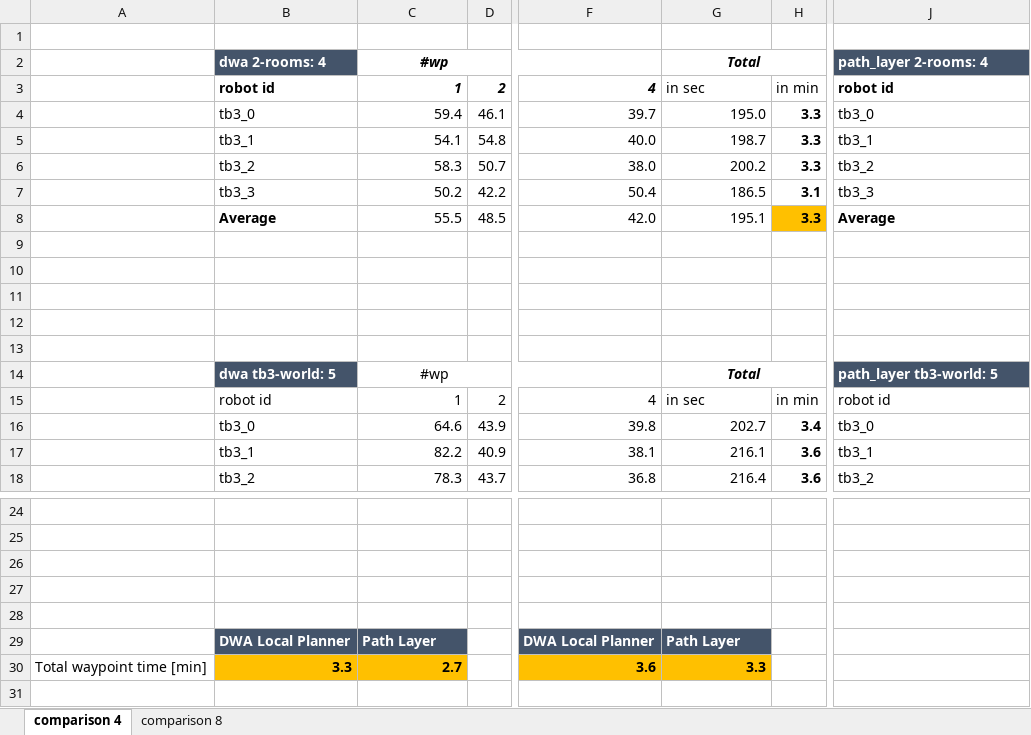
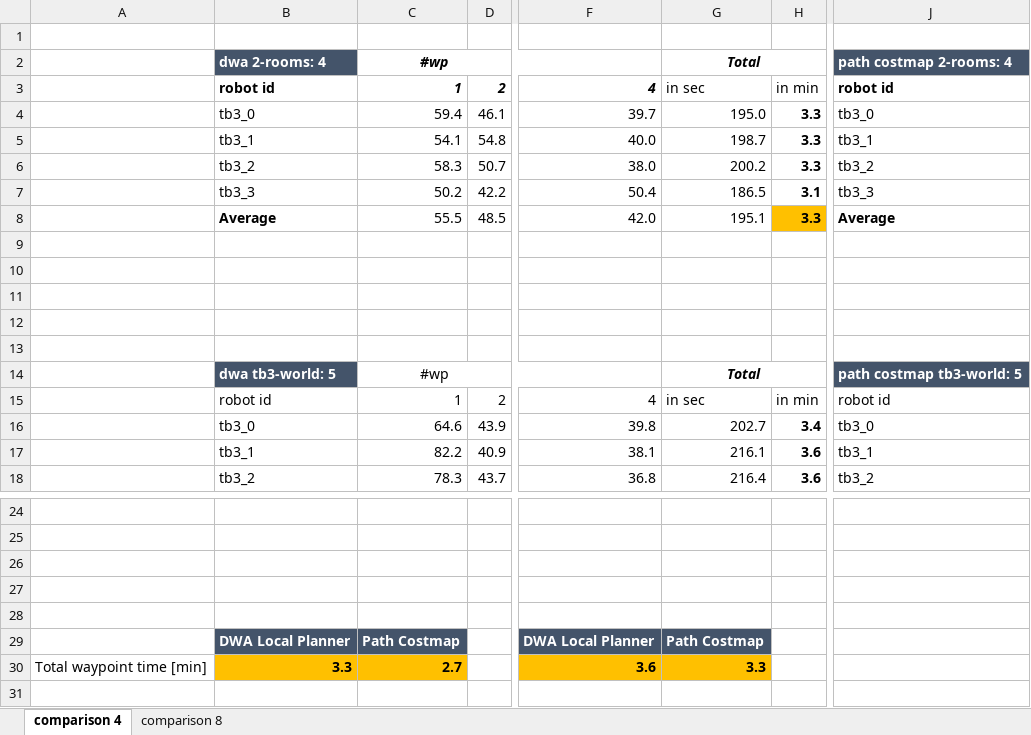
Before and after one commit to ovgu-FINken/multi_robot_path_planning, an Excel workbook: robot_path_costmap/benchmark_results/comparison.xlsx, sheet comparison 4, drawn as a sheet; only a part is shown, gaps mark what is left out; values as stored, in another font and other column widths than the file's, no borders; charts and pictures not drawn; the diff names each change by its address in the sheet, - before the commit and + after, or states it on an @@ line.

```diff
--- a/robot_path_costmap/benchmark_results/comparison.xlsx (sheet comparison 4)
+++ b/robot_path_costmap/benchmark_results/comparison.xlsx (sheet comparison 4)
-J2: path_layer 2-rooms: 4
+J2: path costmap 2-rooms: 4
-J14: path_layer tb3-world: 5
+J14: path costmap tb3-world: 5
-C29: Path Layer
+C29: Path Costmap
-G29: Path Layer
+G29: Path Costmap
```
Also changed, not shown: sheet comparison 8, charts or pictures, robot_path_costmap/benchmark_results/logs_tb3-world_path_layer.xlsx, robot_path_costmap/benchmark_results/logs_two-rooms_path layer.xlsx.
